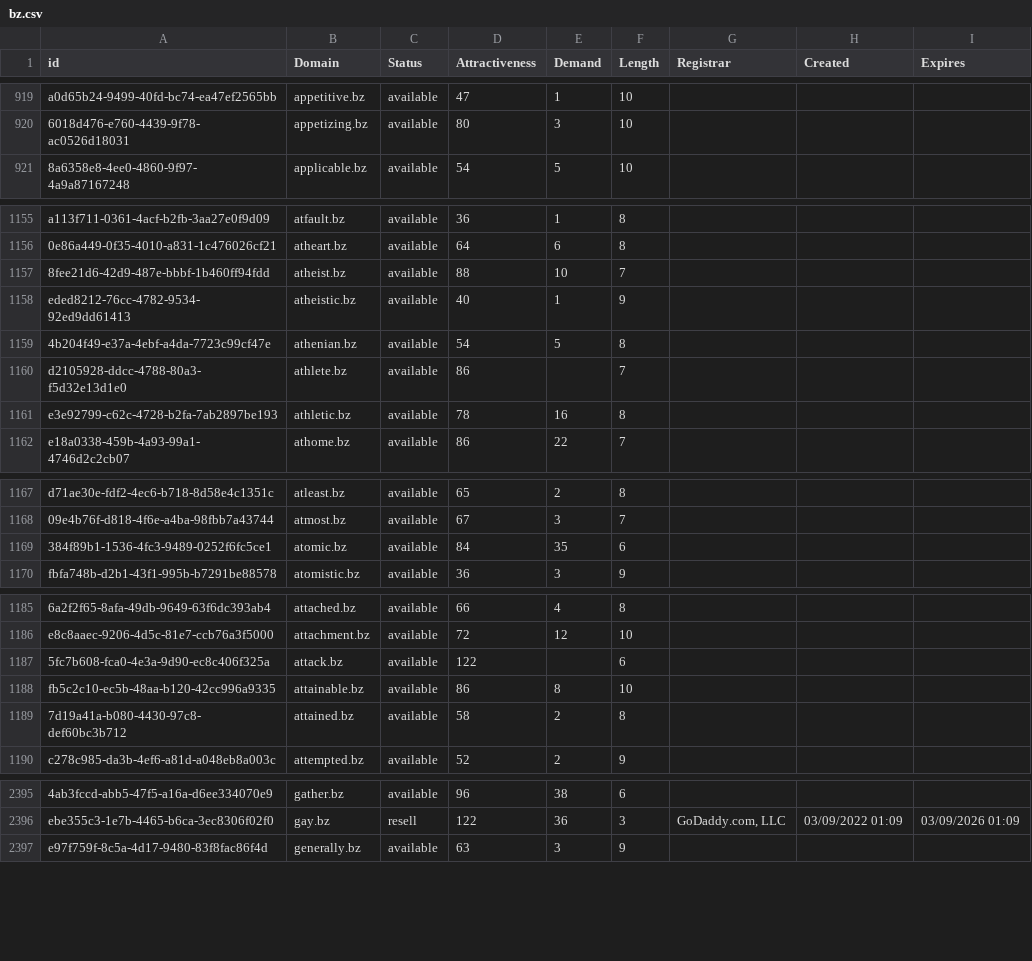
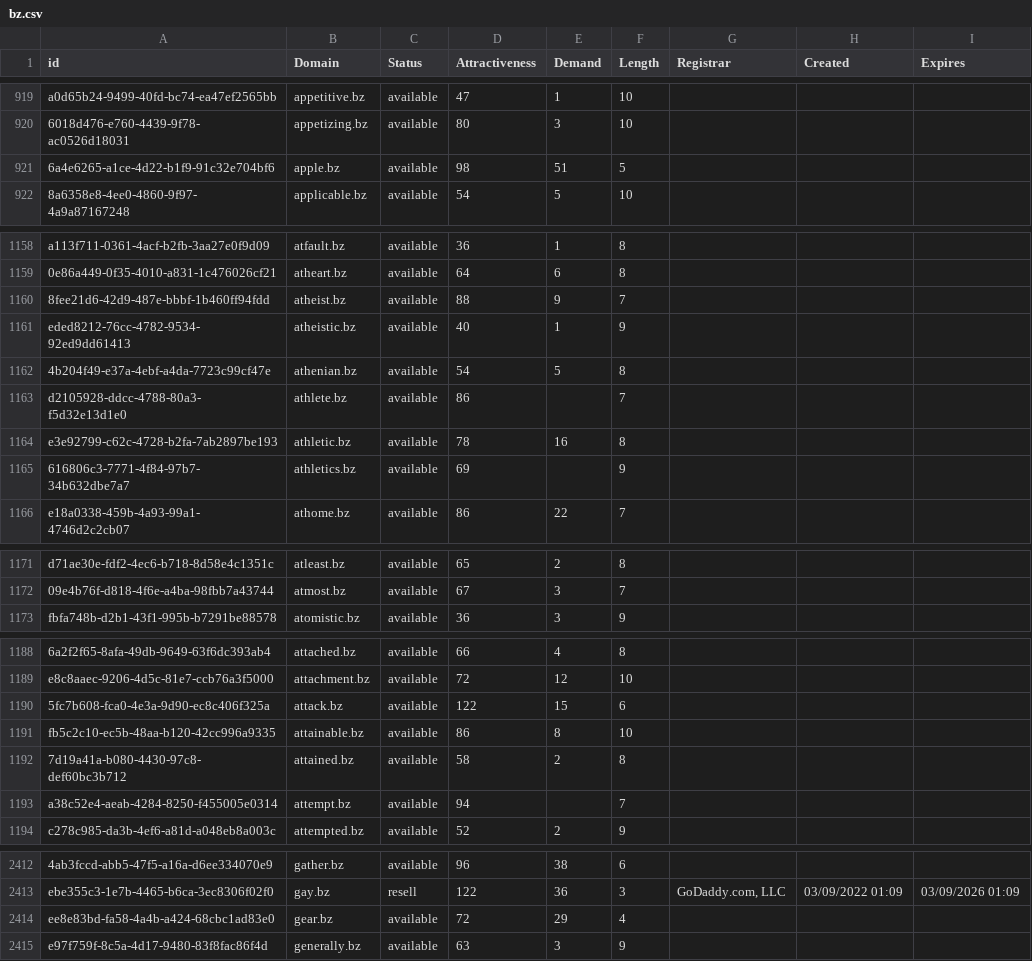
Before and after one commit to UniqueDomains/bz-oneword-domains, a CSV file: bz.csv, drawn as a sheet; only a part is shown, gaps mark what is left out; removed rows and columns are numbered as before the commit, all else as after; the diff covers the shown part only; the diff names each change by its address in the sheet, - before the commit and + after, or states it on an @@ line.

```diff
--- a/bz.csv
+++ b/bz.csv
+row 921: 6a4e6265-a1ce-4d22-b1f9-91c32e704bf6 | apple.bz | available | 98 | 51 | 5
-E1160 (Demand): 10
+E1160 (Demand): 9
+row 1165: 616806c3-7771-4f84-97b7-34b632dbe7a7 | athletics.bz | available | 69 |  | 9
-row 1169: 384f89b1-1536-4fc3-9489-0252f6fc5ce1 | atomic.bz | available | 84 | 35 | 6
-E1190 (Demand): (empty)
+E1190 (Demand): 15
+row 1193: a38c52e4-aeab-4284-8250-f455005e0314 | attempt.bz | available | 94 |  | 7
+row 2414: ee8e83bd-fa58-4a4b-a424-68cbc1ad83e0 | gear.bz | available | 72 | 29 | 4
```
Also changed, not shown: 26 added rows and 29 edited cells elsewhere in this file, 2 other files.
